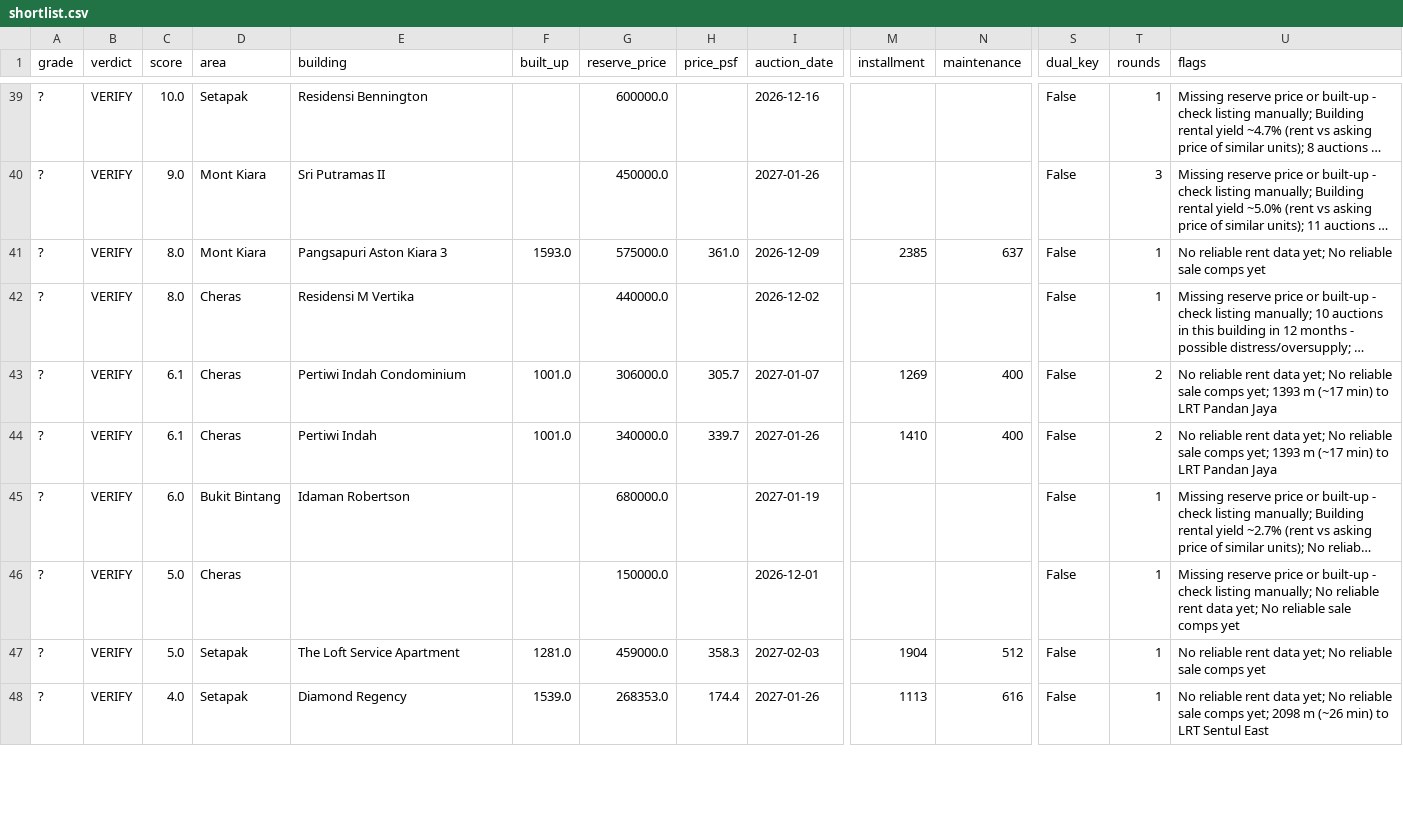
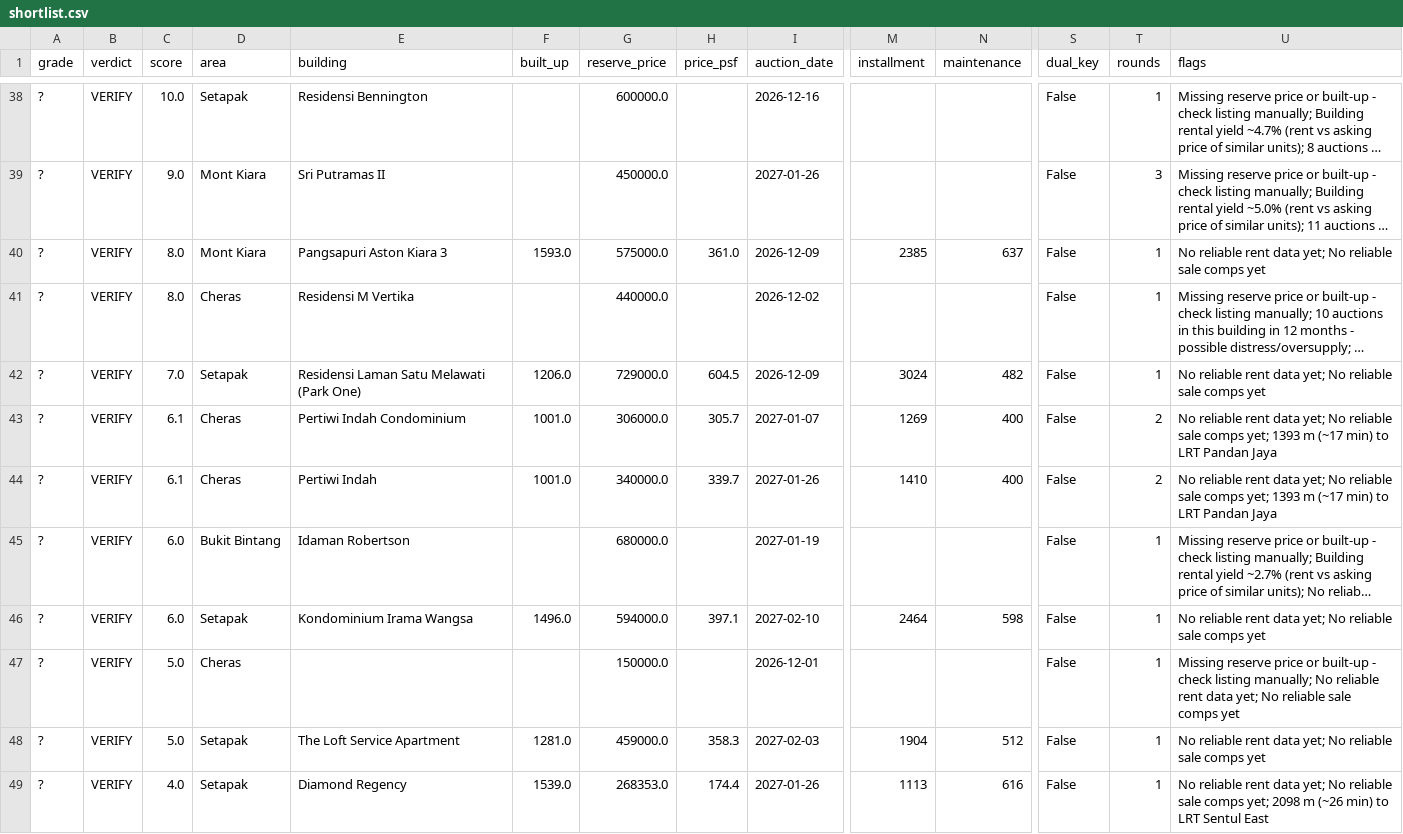
Before and after one commit to yeohzeyong/hi, a CSV file: docs/shortlist.csv, drawn as a sheet; only a part is shown, gaps mark what is left out; long unchanged cells end in …; rows hold the shown columns only; the diff covers the shown part only; the diff names each change by its address in the sheet, - before the commit and + after, or states it on an @@ line.

```diff
--- a/docs/shortlist.csv
+++ b/docs/shortlist.csv
+row 42: ? | VERIFY | 7.0 | Setapak | Residensi Laman Satu Melawati (Park One) | 1206.0 | 729000.0 | 604.5 | 2026-12-09 | 3024 | 482 | False | 1 | No reliable rent data yet; No reliable sale comps yet
+row 46: ? | VERIFY | 6.0 | Setapak | Kondominium Irama Wangsa | 1496.0 | 594000.0 | 397.1 | 2027-02-10 | 2464 | 598 | False | 1 | No reliable rent data yet; No reliable sale comps yet
```
Also changed, not shown: 2 added rows, 4 removed rows and 2 edited cells elsewhere in this file, 4 other files.
